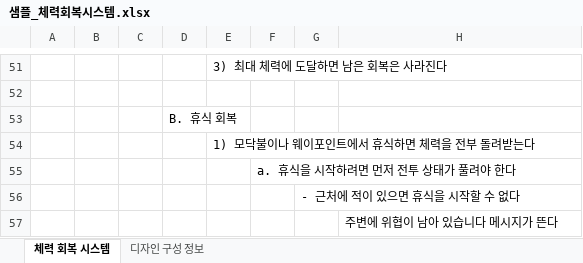
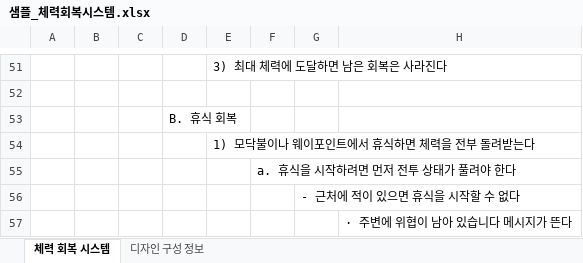
Before and after one commit to RomanticPirate/AI_Lab, an Excel workbook: AI_기획서/샘플_체력회복시스템.xlsx, sheet 체력 회복 시스템, drawn as a sheet; only a part is shown, gaps mark what is left out; values as stored, in another font and other column widths than the file's, no cell formats; the diff names each change by its address in the sheet, - before the commit and + after, or states it on an @@ line.

```diff
--- a/AI_기획서/샘플_체력회복시스템.xlsx (sheet 체력 회복 시스템)
+++ b/AI_기획서/샘플_체력회복시스템.xlsx (sheet 체력 회복 시스템)
-H57: 주변에 위협이 남아 있습니다 메시지가 뜬다
+H57: · 주변에 위협이 남아 있습니다 메시지가 뜬다
```
Also changed, not shown: sheet 디자인 구성 정보, cell formats, 5 other files.
